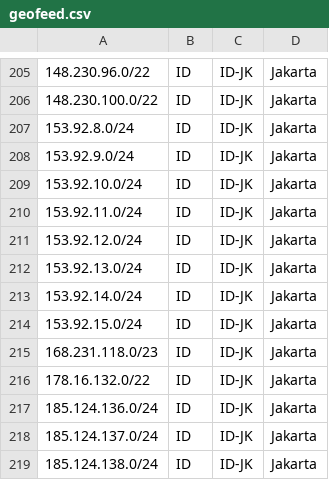
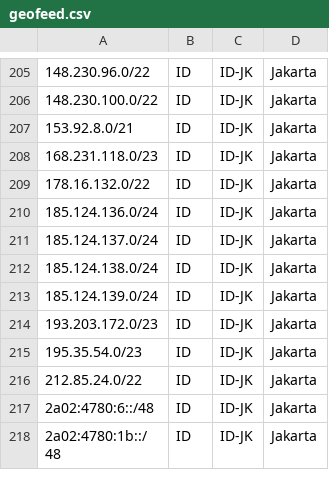
Before and after one commit to hostinger/geofeed, a CSV file: geofeed.csv, drawn as a sheet; only a part is shown, gaps mark what is left out; the shorter side is filled out with more unchanged rows.

Commit message:
Update geofeed.csv

```diff
--- a/geofeed.csv
+++ b/geofeed.csv
@@ -206,10 +206,3 @@
 148.230.100.0/22,ID,ID-JK,Jakarta,
-153.92.8.0/24,ID,ID-JK,Jakarta,
-153.92.9.0/24,ID,ID-JK,Jakarta,
-153.92.10.0/24,ID,ID-JK,Jakarta,
-153.92.11.0/24,ID,ID-JK,Jakarta,
-153.92.12.0/24,ID,ID-JK,Jakarta,
-153.92.13.0/24,ID,ID-JK,Jakarta,
-153.92.14.0/24,ID,ID-JK,Jakarta,
-153.92.15.0/24,ID,ID-JK,Jakarta,
+153.92.8.0/21,ID,ID-JK,Jakarta,
 168.231.118.0/23,ID,ID-JK,Jakarta,
```
